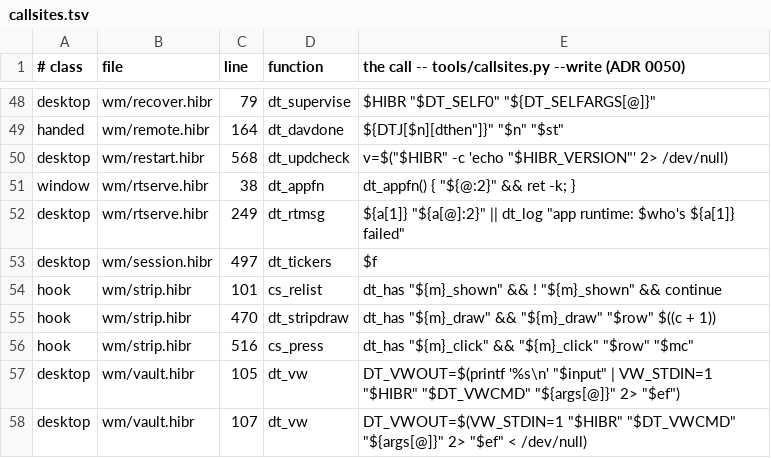
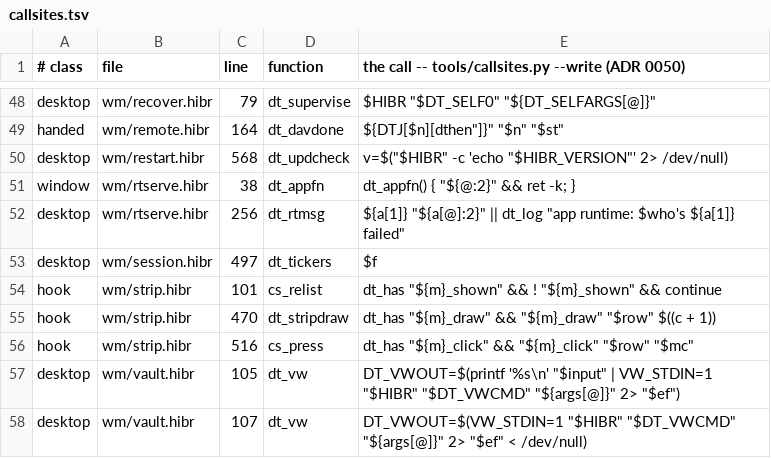
Before and after one commit to osakka/hibr, a TSV file: programs/desktop/callsites.tsv, drawn as a sheet; only a part is shown, gaps mark what is left out.

```diff
--- a/programs/desktop/callsites.tsv
+++ b/programs/desktop/callsites.tsv
@@ -51,3 +51,3 @@ desktop	wm/restart.hibr	568	dt_updcheck	v=$("$HIBR" -c 'echo "$HIBR_VERSION"' 2>
 window	wm/rtserve.hibr	38	dt_appfn	dt_appfn() { "${@:2}" && ret -k; }
-desktop	wm/rtserve.hibr	249	dt_rtmsg	"${a[1]}" "${a[@]:2}" || dt_log "app runtime: $who's ${a[1]} failed"
+desktop	wm/rtserve.hibr	256	dt_rtmsg	"${a[1]}" "${a[@]:2}" || dt_log "app runtime: $who's ${a[1]} failed"
 desktop	wm/session.hibr	497	dt_tickers	"$f"
```
Also changed, not shown: 8 other files.
